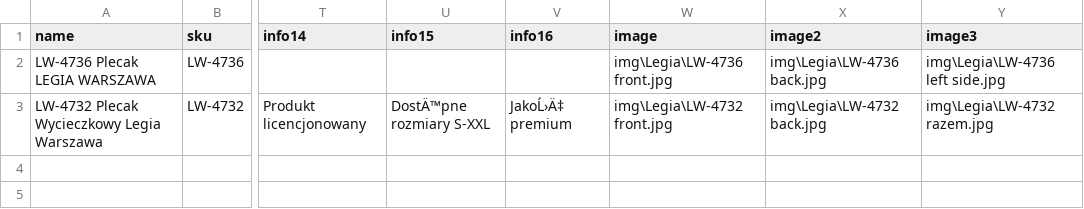
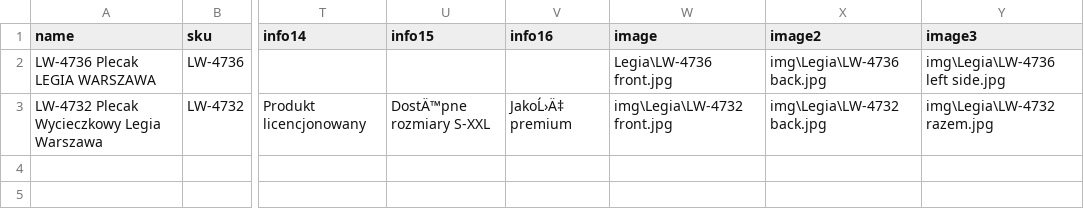
Before and after one commit to B2azil/WebPage-TryBSPOL, a CSV file: brand/brand_Legia-Warszawa.csv, drawn as a sheet; only a part is shown, gaps mark what is left out; the diff names each change by its address in the sheet, - before the commit and + after, or states it on an @@ line.

```diff
--- a/brand/brand_Legia-Warszawa.csv
+++ b/brand/brand_Legia-Warszawa.csv
-W2 (image): img\Legia\LW-4736 front.jpg
+W2 (image): Legia\LW-4736 front.jpg
```
Also changed, not shown: 3 other files.
